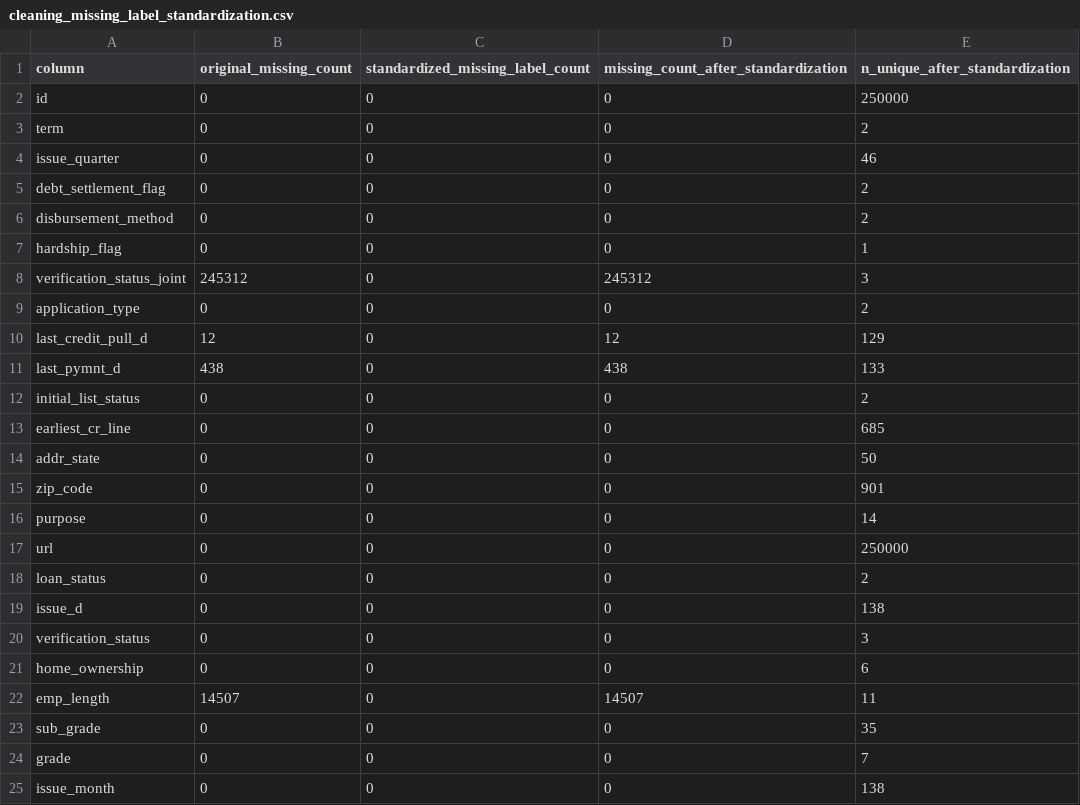
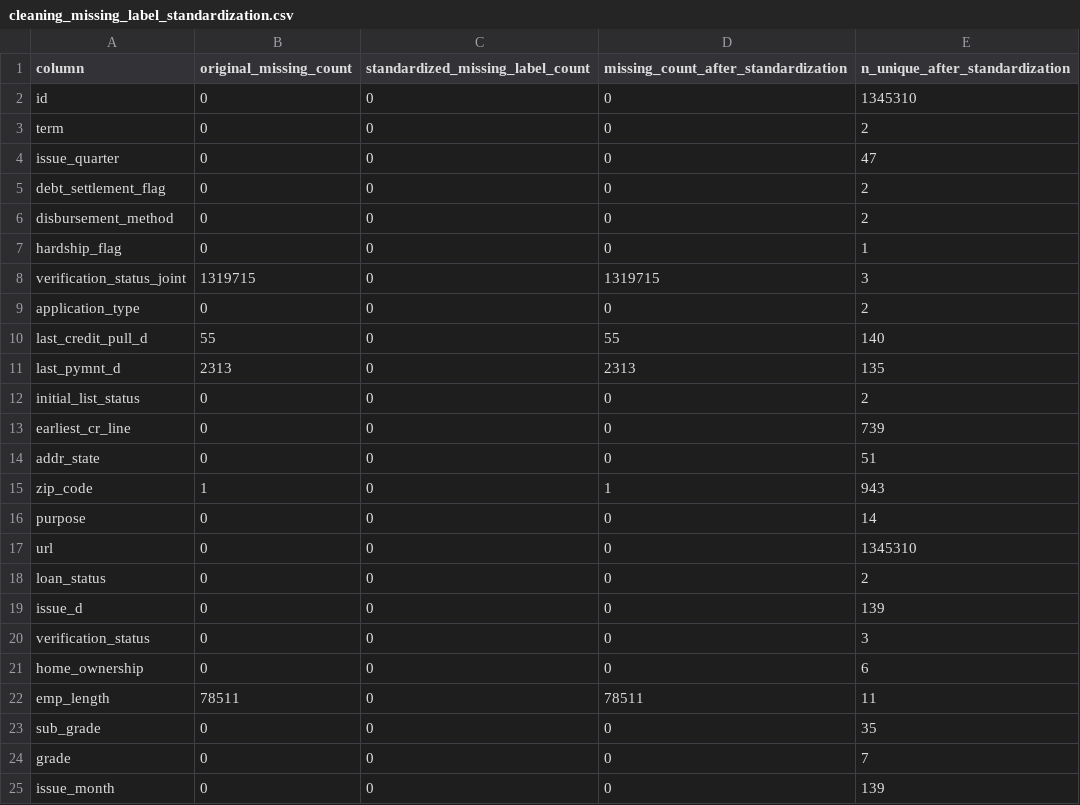
Before and after one commit to lindaperez/CreditRiskRAG, a CSV file: Cleaning/cleaning_outputs/tables/cleaning_missing_label_standardization.csv, drawn as a sheet.

```diff
--- a/Cleaning/cleaning_outputs/tables/cleaning_missing_label_standardization.csv
+++ b/Cleaning/cleaning_outputs/tables/cleaning_missing_label_standardization.csv
@@ -1,5 +1,5 @@
 column,original_missing_count,standardized_missing_label_count,missing_count_after_standardization,n_unique_after_standardization
-id,0,0,0,250000
+id,0,0,0,1345310
 term,0,0,0,2
-issue_quarter,0,0,0,46
+issue_quarter,0,0,0,47
 debt_settlement_flag,0,0,0,2
@@ -7,19 +7,19 @@ disbursement_method,0,0,0,2
 hardship_flag,0,0,0,1
-verification_status_joint,245312,0,245312,3
+verification_status_joint,1319715,0,1319715,3
 application_type,0,0,0,2
-last_credit_pull_d,12,0,12,129
-last_pymnt_d,438,0,438,133
+last_credit_pull_d,55,0,55,140
+last_pymnt_d,2313,0,2313,135
 initial_list_status,0,0,0,2
-earliest_cr_line,0,0,0,685
-addr_state,0,0,0,50
-zip_code,0,0,0,901
+earliest_cr_line,0,0,0,739
+addr_state,0,0,0,51
+zip_code,1,0,1,943
 purpose,0,0,0,14
-url,0,0,0,250000
+url,0,0,0,1345310
 loan_status,0,0,0,2
-issue_d,0,0,0,138
+issue_d,0,0,0,139
 verification_status,0,0,0,3
 home_ownership,0,0,0,6
-emp_length,14507,0,14507,11
+emp_length,78511,0,78511,11
 sub_grade,0,0,0,35
 grade,0,0,0,7
-issue_month,0,0,0,138
+issue_month,0,0,0,139
```
Also changed, not shown: Cleaning/cleaning_outputs/tables/cleaning_derived_field_quality.csv, Cleaning/cleaning_outputs/tables/cleaning_pre_treatment_conversion_column_audit.csv, 55 other files.
